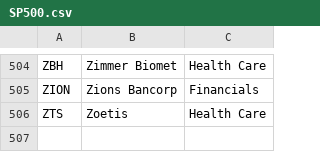
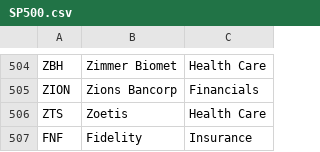
Before and after one commit to jayshilj/FAST-Stock-Analysis-WebApp, a CSV file: Datasets/SP500.csv, drawn as a sheet; only a part is shown, gaps mark what is left out.

Commit message:
Update SP500.csv

```diff
--- a/Datasets/SP500.csv
+++ b/Datasets/SP500.csv
@@ -506 +506,2 @@ ZION,Zions Bancorp,Financials
 ZTS,Zoetis,Health Care
+FNF,Fidelity,Insurance
```
